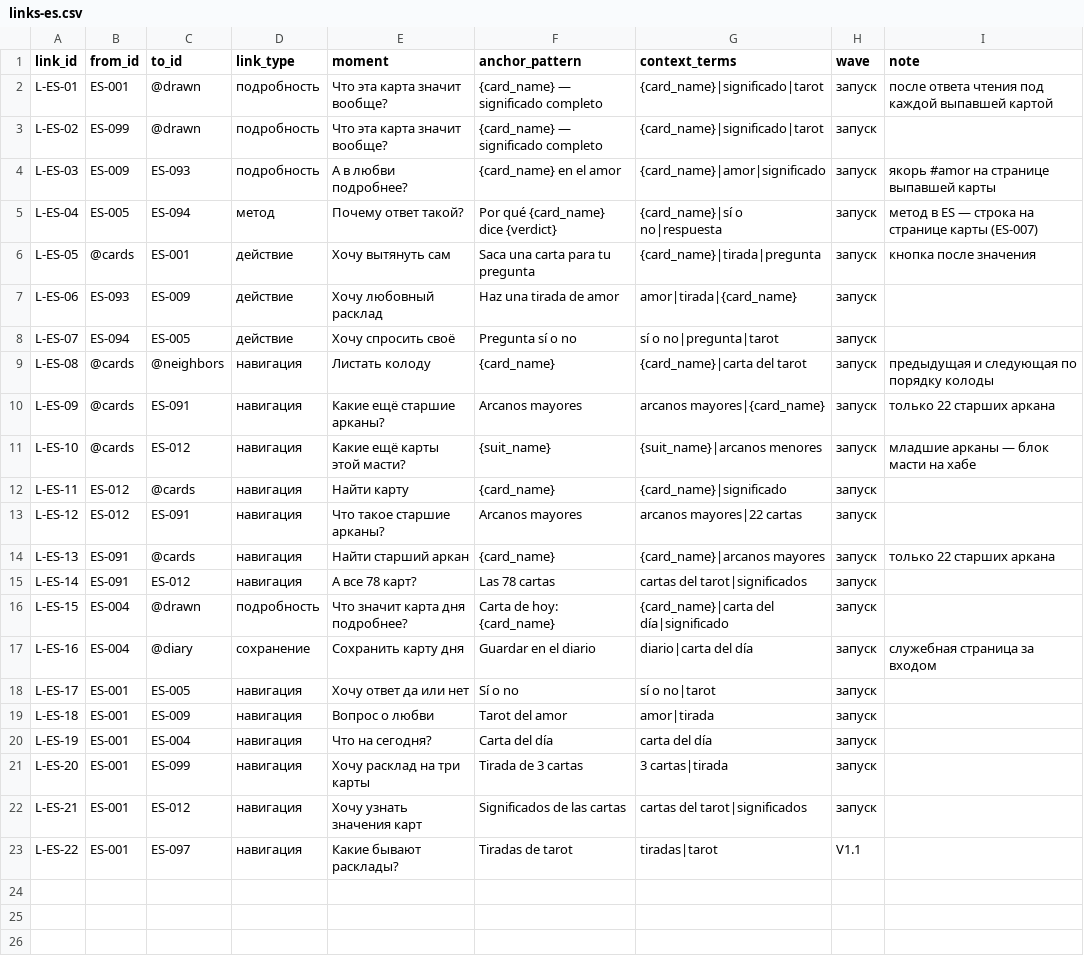
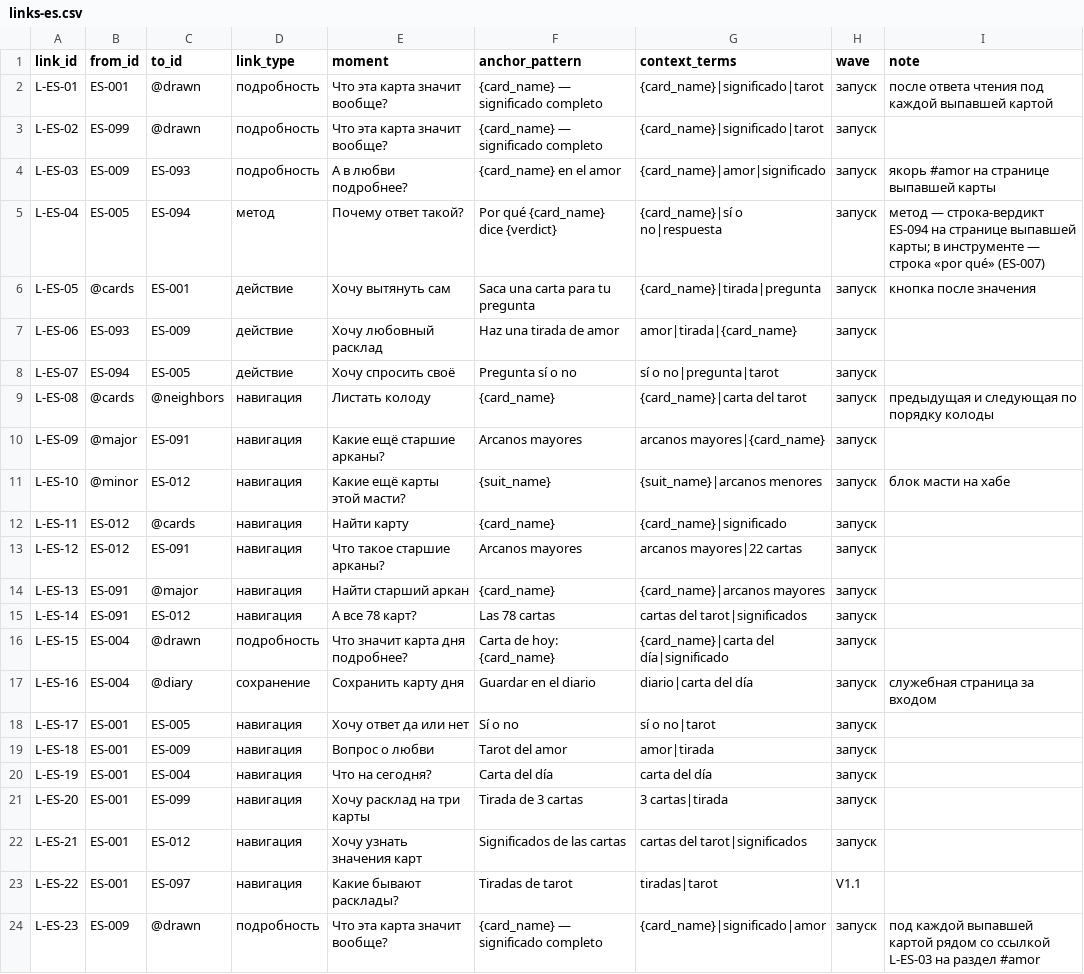
Before and after one commit to denknis1/arcana-diary, a CSV file: docs/research/stage2/links-es.csv, drawn as a sheet.

```diff
--- a/docs/research/stage2/links-es.csv
+++ b/docs/research/stage2/links-es.csv
@@ -4,3 +4,3 @@ L-ES-02,ES-099,@drawn,подробность,Что эта карта значи
 L-ES-03,ES-009,ES-093,подробность,А в любви подробнее?,{card_name} en el amor,{card_name}|amor|significado,запуск,якорь #amor на странице выпавшей карты
-L-ES-04,ES-005,ES-094,метод,Почему ответ такой?,Por qué {card_name} dice {verdict},{card_name}|sí o no|respuesta,запуск,метод в ES — строка на странице карты (ES-007)
+L-ES-04,ES-005,ES-094,метод,Почему ответ такой?,Por qué {card_name} dice {verdict},{card_name}|sí o no|respuesta,запуск,метод — строка-вердикт ES-094 на странице выпавшей карты; в инструменте — строка «por qué» (ES-007)
 L-ES-05,@cards,ES-001,действие,Хочу вытянуть сам,Saca una carta para tu pregunta,{card_name}|tirada|pregunta,запуск,кнопка после значения
@@ -9,7 +9,7 @@ L-ES-07,ES-094,ES-005,действие,Хочу спросить своё,Pregun
 L-ES-08,@cards,@neighbors,навигация,Листать колоду,{card_name},{card_name}|carta del tarot,запуск,предыдущая и следующая по порядку колоды
-L-ES-09,@cards,ES-091,навигация,Какие ещё старшие арканы?,Arcanos mayores,arcanos mayores|{card_name},запуск,только 22 старших аркана
-L-ES-10,@cards,ES-012,навигация,Какие ещё карты этой масти?,{suit_name},{suit_name}|arcanos menores,запуск,младшие арканы — блок масти на хабе
+L-ES-09,@major,ES-091,навигация,Какие ещё старшие арканы?,Arcanos mayores,arcanos mayores|{card_name},запуск,
+L-ES-10,@minor,ES-012,навигация,Какие ещё карты этой масти?,{suit_name},{suit_name}|arcanos menores,запуск,блок масти на хабе
 L-ES-11,ES-012,@cards,навигация,Найти карту,{card_name},{card_name}|significado,запуск,
 L-ES-12,ES-012,ES-091,навигация,Что такое старшие арканы?,Arcanos mayores,arcanos mayores|22 cartas,запуск,
-L-ES-13,ES-091,@cards,навигация,Найти старший аркан,{card_name},{card_name}|arcanos mayores,запуск,только 22 старших аркана
+L-ES-13,ES-091,@major,навигация,Найти старший аркан,{card_name},{card_name}|arcanos mayores,запуск,
 L-ES-14,ES-091,ES-012,навигация,А все 78 карт?,Las 78 cartas,cartas del tarot|significados,запуск,
@@ -23 +23,2 @@ L-ES-21,ES-001,ES-012,навигация,Хочу узнать значения
 L-ES-22,ES-001,ES-097,навигация,Какие бывают расклады?,Tiradas de tarot,tiradas|tarot,V1.1,
+L-ES-23,ES-009,@drawn,подробность,Что эта карта значит вообще?,{card_name} — significado completo,{card_name}|significado|amor,запуск,под каждой выпавшей картой рядом со ссылкой L-ES-03 на раздел #amor
```
Also changed, not shown: docs/research/stage2/links-en.csv, 3 other files.
